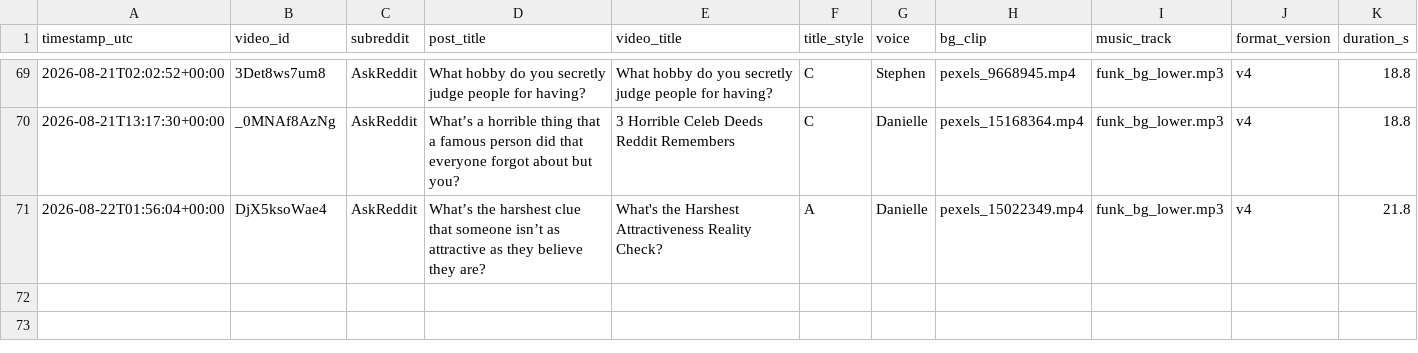
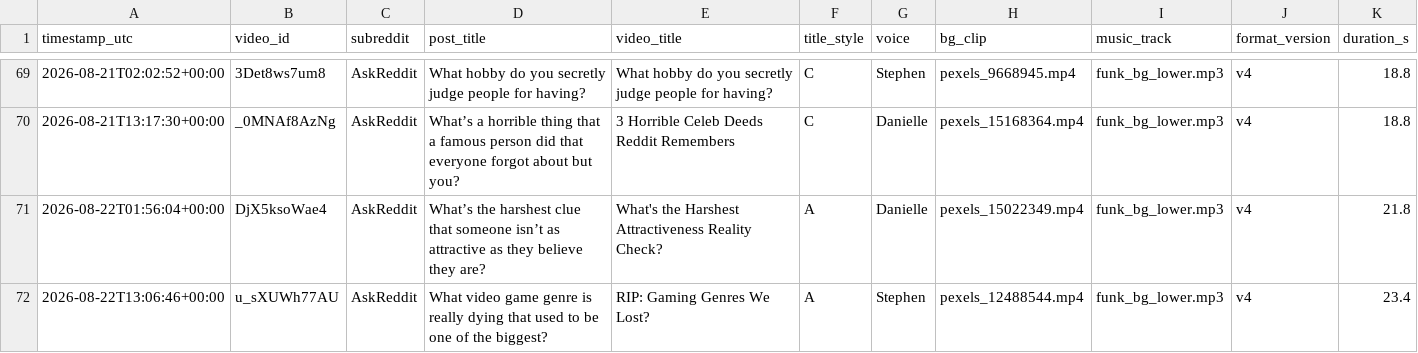
Before and after one commit to kaigg96/reddit-daily, a CSV file: upload_log.csv, drawn as a sheet; only a part is shown, gaps mark what is left out; the diff names each change by its address in the sheet, - before the commit and + after, or states it on an @@ line.

```diff
--- a/upload_log.csv
+++ b/upload_log.csv
+row 72: 2026-08-22T13:06:46+00:00 | u_sXUWh77AU | AskReddit | What video game genre is really dying that used to be one of the biggest? | RIP: Gaming Genres We Lost? | A | Stephen | pexels_12488544.mp4 | funk_bg_lower.mp3 | v4 | 23.4
```
Also changed, not shown: 1 other file.
